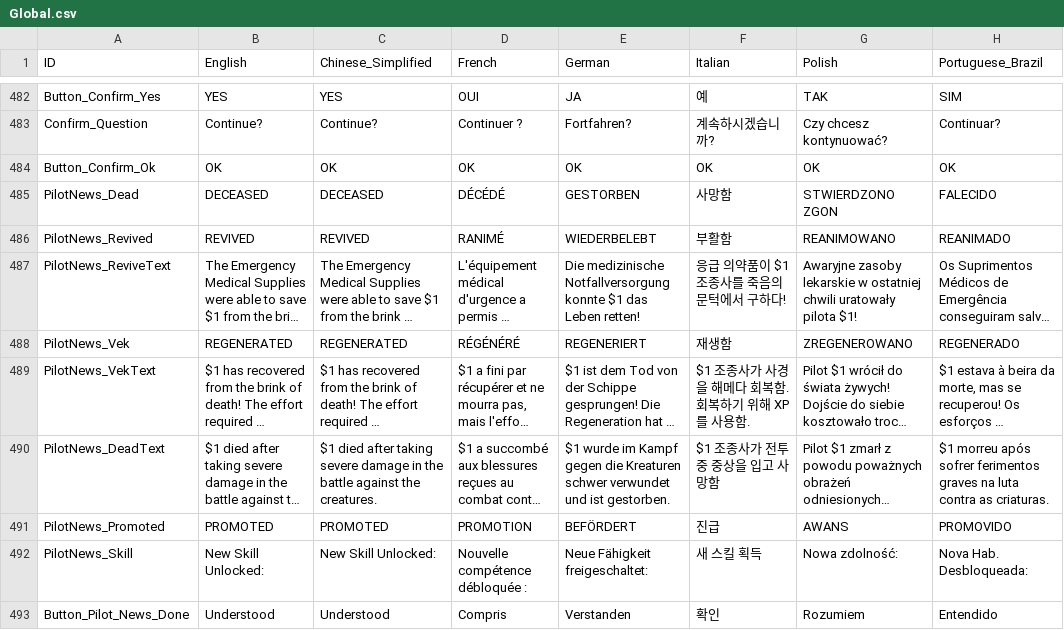
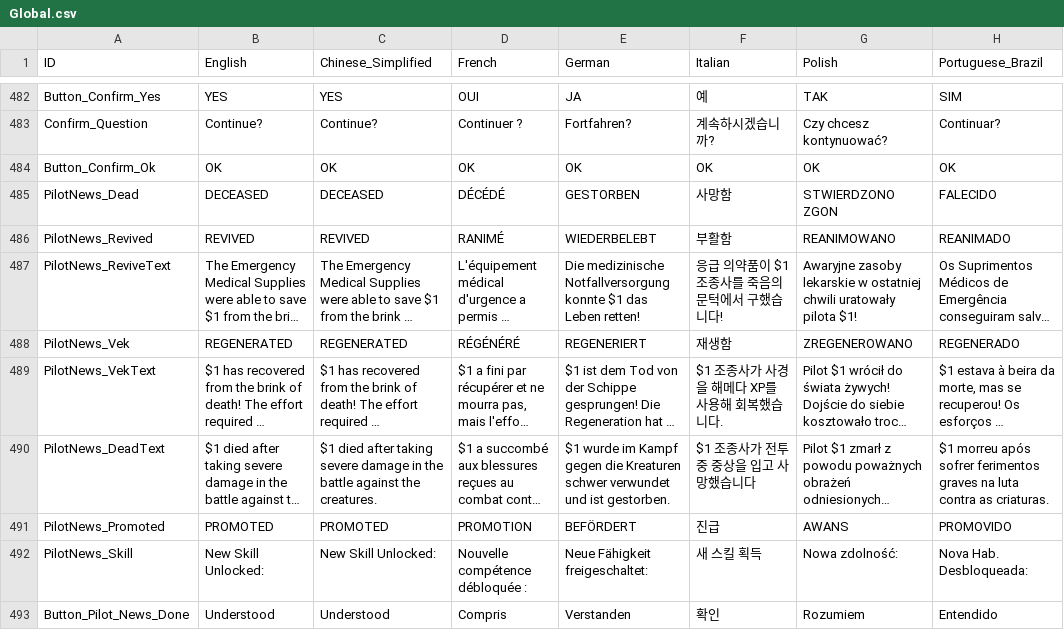
Before and after one commit to marona42/ITBKoreanPatch, a CSV file: scripts/localization/Global.csv, drawn as a sheet; only a part is shown, gaps mark what is left out; long unchanged cells end in …; the diff names each change by its address in the sheet, - before the commit and + after, or states it on an @@ line.

Commit message:
smooth@revivetext

```diff
--- a/scripts/localization/Global.csv
+++ b/scripts/localization/Global.csv
-F487 (Italian): 응급 의약품이 $1 조종사를 죽음의 문턱에서 구하다!
+F487 (Italian): 응급 의약품이 $1 조종사를 죽음의 문턱에서 구했습니다!
-F489 (Italian): $1 조종사가 사경을 해메다 회복함. 회복하기 위해 XP를 사용함.
+F489 (Italian): $1 조종사가 사경을 해메다 XP를 사용해 회복했습니다.
-F490 (Italian): $1 조종사가 전투 중 중상을 입고 사망함
+F490 (Italian): $1 조종사가 전투 중 중상을 입고 사망했습니다
```
